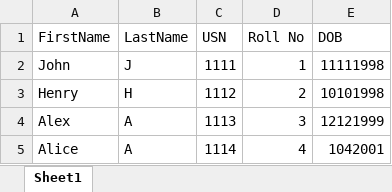
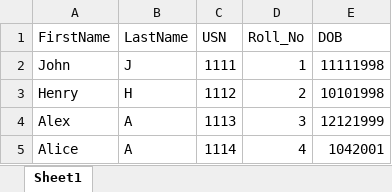
Before and after one commit to omersaif/local101, an Excel workbook: admin/files/studentsSheet.xlsx, sheet Sheet1, drawn as a sheet; values as stored, in another font and other column widths than the file's, no borders; the diff names each change by its address in the sheet, - before the commit and + after, or states it on an @@ line.

```diff
--- a/admin/files/studentsSheet.xlsx (sheet Sheet1)
+++ b/admin/files/studentsSheet.xlsx (sheet Sheet1)
-D1: Roll No
+D1: Roll_No
```
Also changed, not shown: 4 other files.
